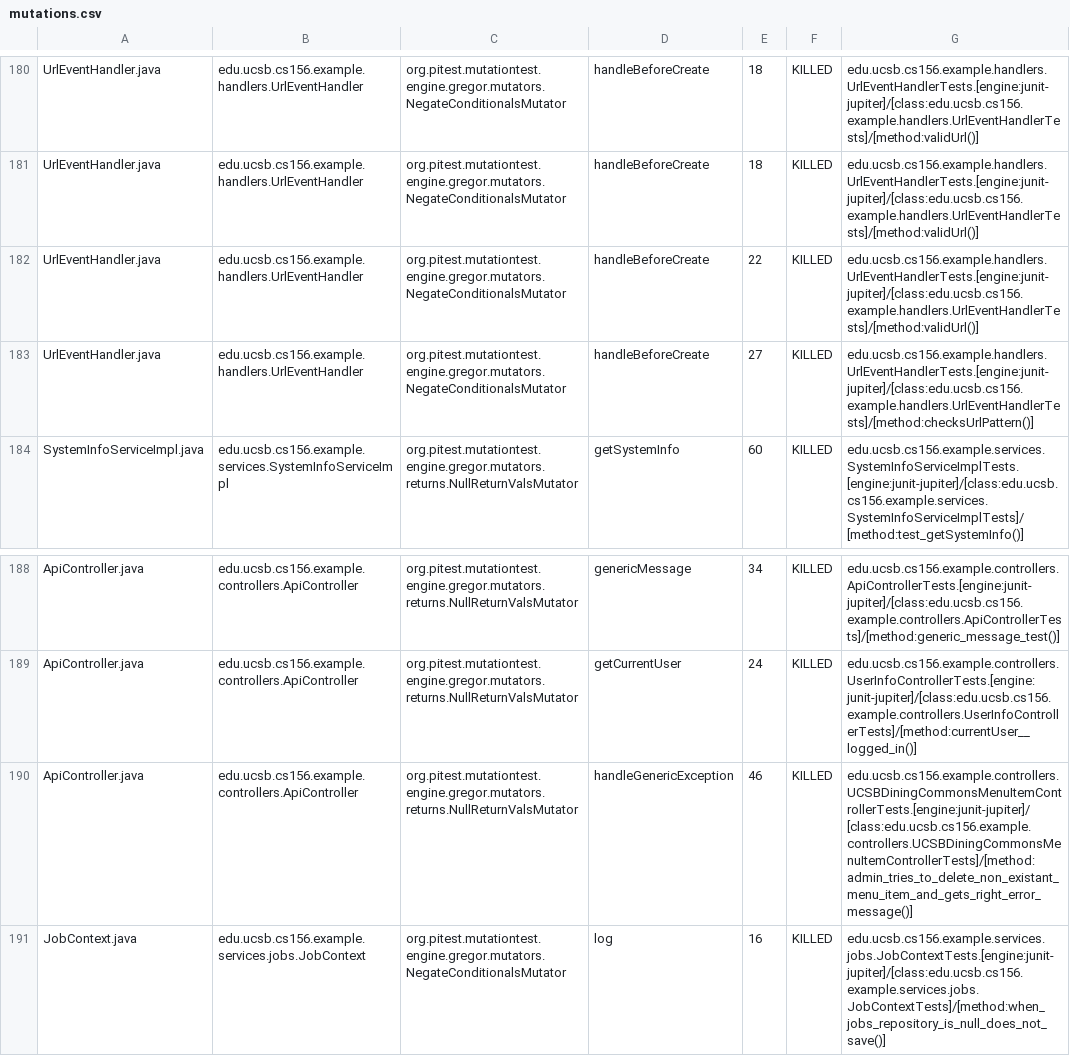
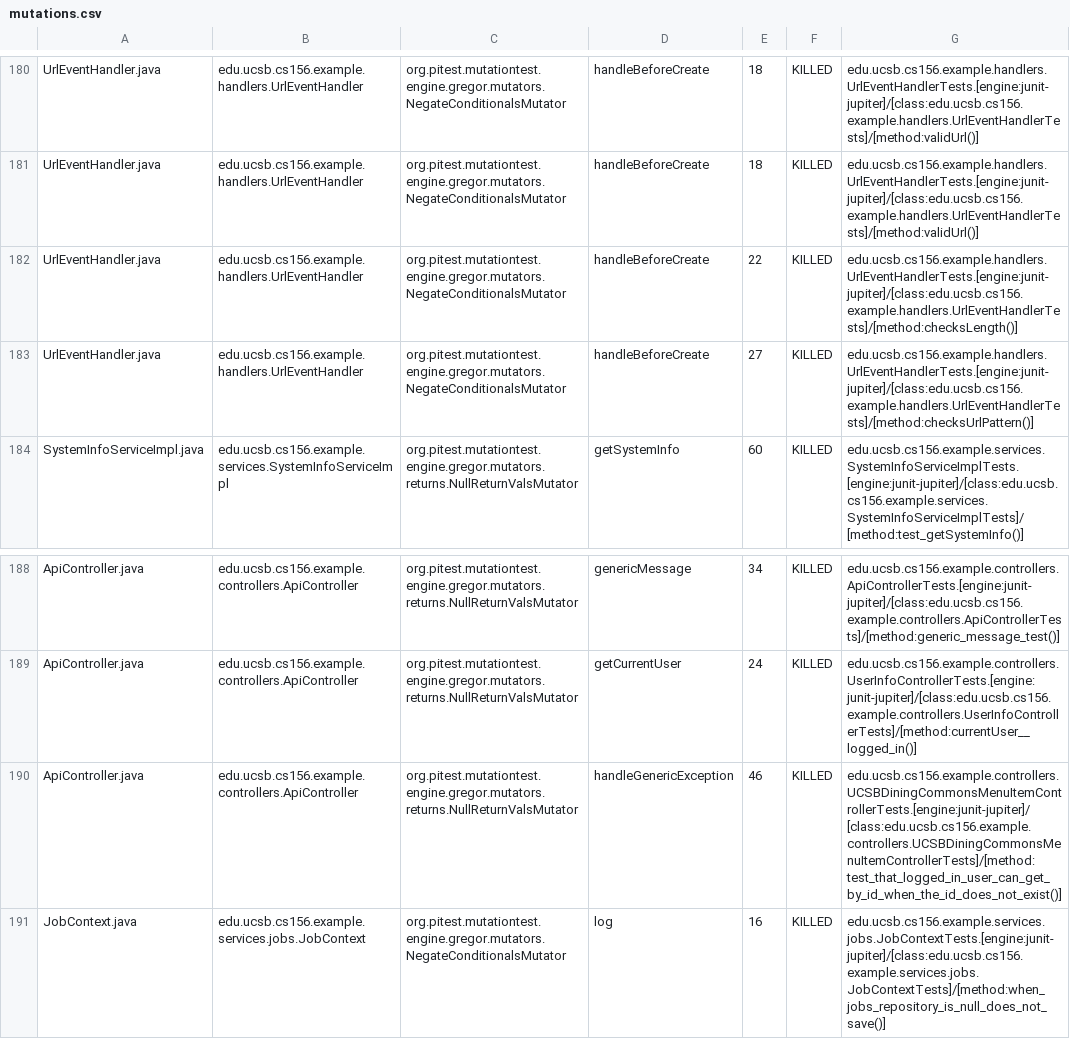
Before and after one commit to ucsb-cs156-f26/team02-f26-12, a CSV file: prs/127/pitest/mutations.csv, drawn as a sheet; only a part is shown, gaps mark what is left out.

Commit message:
Deploying to gh-pages from @ ucsb-cs156-f26/team02-f26-12@91df4cb42f6cc1fc6079d23199ae58b022996748 🚀

```diff
--- a/prs/127/pitest/mutations.csv
+++ b/prs/127/pitest/mutations.csv
@@ -181,3 +181,3 @@ UrlEventHandler.java,edu.ucsb.cs156.example.handlers.UrlEventHandler,org.pitest.
 UrlEventHandler.java,edu.ucsb.cs156.example.handlers.UrlEventHandler,org.pitest.mutationtest.engine.gregor.mutators.NegateConditionalsMutator,handleBeforeCreate,18,KILLED,edu.ucsb.cs156.example.handlers.UrlEventHandlerTests.[engine:junit-jupiter]/[class:edu.ucsb.cs156.example.handlers.UrlEventHandlerTests]/[method:validUrl()]
-UrlEventHandler.java,edu.ucsb.cs156.example.handlers.UrlEventHandler,org.pitest.mutationtest.engine.gregor.mutators.NegateConditionalsMutator,handleBeforeCreate,22,KILLED,edu.ucsb.cs156.example.handlers.UrlEventHandlerTests.[engine:junit-jupiter]/[class:edu.ucsb.cs156.example.handlers.UrlEventHandlerTests]/[method:validUrl()]
+UrlEventHandler.java,edu.ucsb.cs156.example.handlers.UrlEventHandler,org.pitest.mutationtest.engine.gregor.mutators.NegateConditionalsMutator,handleBeforeCreate,22,KILLED,edu.ucsb.cs156.example.handlers.UrlEventHandlerTests.[engine:junit-jupiter]/[class:edu.ucsb.cs156.example.handlers.UrlEventHandlerTests]/[method:checksLength()]
 UrlEventHandler.java,edu.ucsb.cs156.example.handlers.UrlEventHandler,org.pitest.mutationtest.engine.gregor.mutators.NegateConditionalsMutator,handleBeforeCreate,27,KILLED,edu.ucsb.cs156.example.handlers.UrlEventHandlerTests.[engine:junit-jupiter]/[class:edu.ucsb.cs156.example.handlers.UrlEventHandlerTests]/[method:checksUrlPattern()]
@@ -189,3 +189,3 @@ ApiController.java,edu.ucsb.cs156.example.controllers.ApiController,org.pitest.m
 ApiController.java,edu.ucsb.cs156.example.controllers.ApiController,org.pitest.mutationtest.engine.gregor.mutators.returns.NullReturnValsMutator,getCurrentUser,24,KILLED,edu.ucsb.cs156.example.controllers.UserInfoControllerTests.[engine:junit-jupiter]/[class:edu.ucsb.cs156.example.controllers.UserInfoControllerTests]/[method:currentUser__logged_in()]
-ApiController.java,edu.ucsb.cs156.example.controllers.ApiController,org.pitest.mutationtest.engine.gregor.mutators.returns.NullReturnValsMutator,handleGenericException,46,KILLED,edu.ucsb.cs156.example.controllers.UCSBDiningCommonsMenuItemControllerTests.[engine:junit-jupiter]/[class:edu.ucsb.cs156.example.controllers.UCSBDiningCommonsMenuItemControllerTests]/[method:admin_tries_to_delete_non_existant_menu_item_and_gets_right_error_message()]
+ApiController.java,edu.ucsb.cs156.example.controllers.ApiController,org.pitest.mutationtest.engine.gregor.mutators.returns.NullReturnValsMutator,handleGenericException,46,KILLED,edu.ucsb.cs156.example.controllers.UCSBDiningCommonsMenuItemControllerTests.[engine:junit-jupiter]/[class:edu.ucsb.cs156.example.controllers.UCSBDiningCommonsMenuItemControllerTests]/[method:test_that_logged_in_user_can_get_by_id_when_the_id_does_not_exist()]
 JobContext.java,edu.ucsb.cs156.example.services.jobs.JobContext,org.pitest.mutationtest.engine.gregor.mutators.NegateConditionalsMutator,log,16,KILLED,edu.ucsb.cs156.example.services.jobs.JobContextTests.[engine:junit-jupiter]/[class:edu.ucsb.cs156.example.services.jobs.JobContextTests]/[method:when_jobs_repository_is_null_does_not_save()]
```
Also changed, not shown: 22 other files.
